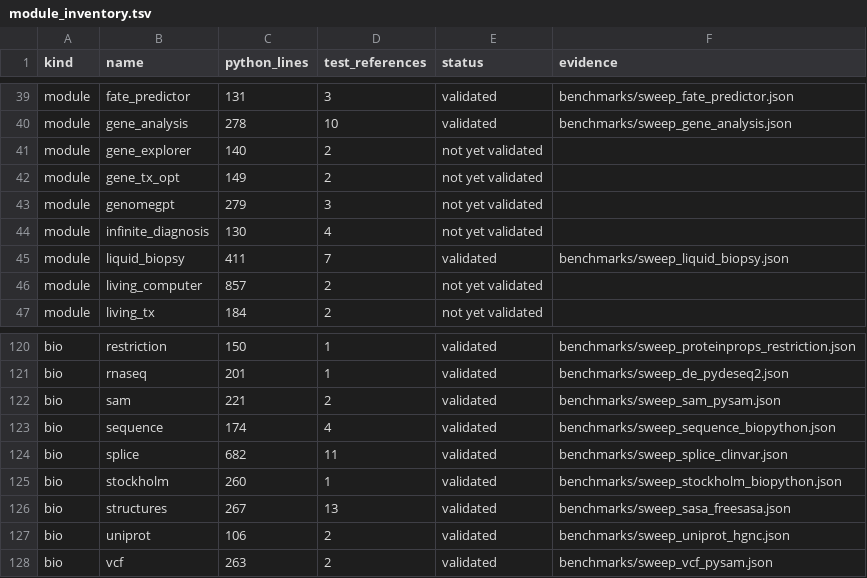
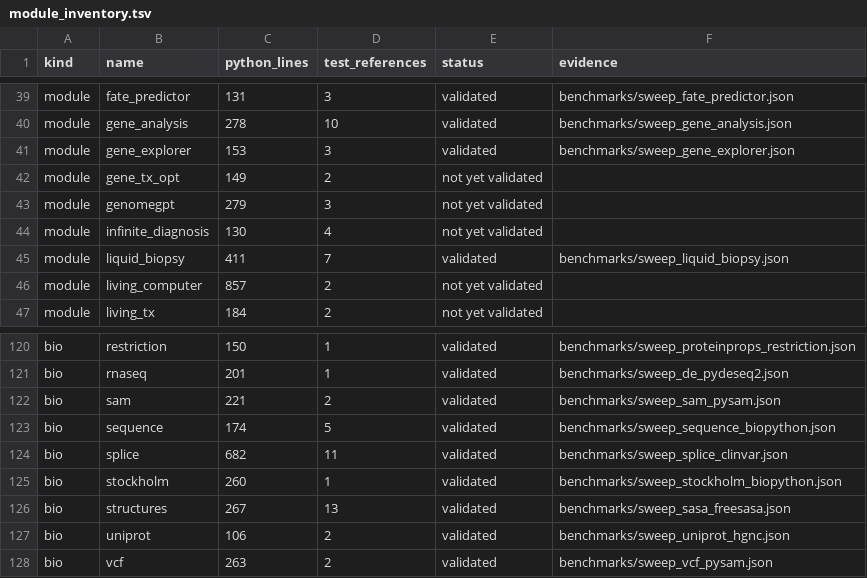
Before and after one commit to uditakankananonononono/mega27-01-sugarcode-realdata-validation, a TSV file: manifests/module_inventory.tsv, drawn as a sheet; only a part is shown, gaps mark what is left out.

```diff
--- a/manifests/module_inventory.tsv
+++ b/manifests/module_inventory.tsv
@@ -40,3 +40,3 @@ module	fate_predictor	131	3	validated	benchmarks/sweep_fate_predictor.json
 module	gene_analysis	278	10	validated	benchmarks/sweep_gene_analysis.json
-module	gene_explorer	140	2	not yet validated	
+module	gene_explorer	153	3	validated	benchmarks/sweep_gene_explorer.json
 module	gene_tx_opt	149	2	not yet validated	
@@ -122,3 +122,3 @@ bio	rnaseq	201	1	validated	benchmarks/sweep_de_pydeseq2.json
 bio	sam	221	2	validated	benchmarks/sweep_sam_pysam.json
-bio	sequence	174	4	validated	benchmarks/sweep_sequence_biopython.json
+bio	sequence	174	5	validated	benchmarks/sweep_sequence_biopython.json
 bio	splice	682	11	validated	benchmarks/sweep_splice_clinvar.json
```
Also changed, not shown: manifests/accessions.tsv, 6 other files.
